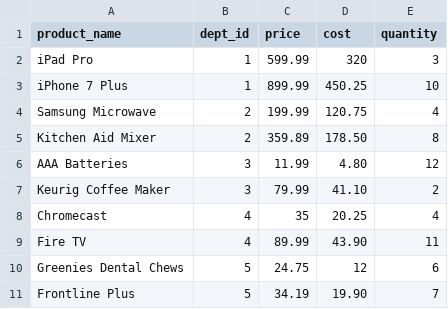
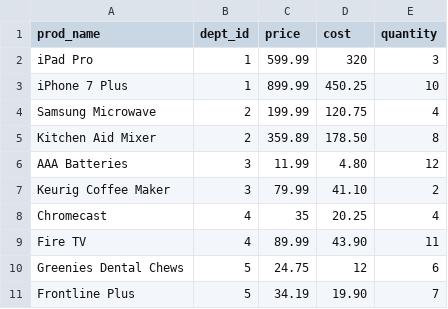
Before and after one commit to MitHipster/unc_assign_12_mysql_storefront, a CSV file: products.csv, drawn as a sheet.

Commit message:
Schema Order
Change to MySQL schema order to create the departments table before the products table because of foreign key dependency. Also, created a file to store views (queries).

```diff
--- a/products.csv
+++ b/products.csv
@@ -1,2 +1,2 @@
-product_name,dept_id,price,cost,quantity
+prod_name,dept_id,price,cost,quantity
 iPad Pro,1,599.99,320,3
```
Also changed, not shown: 2 other files.
